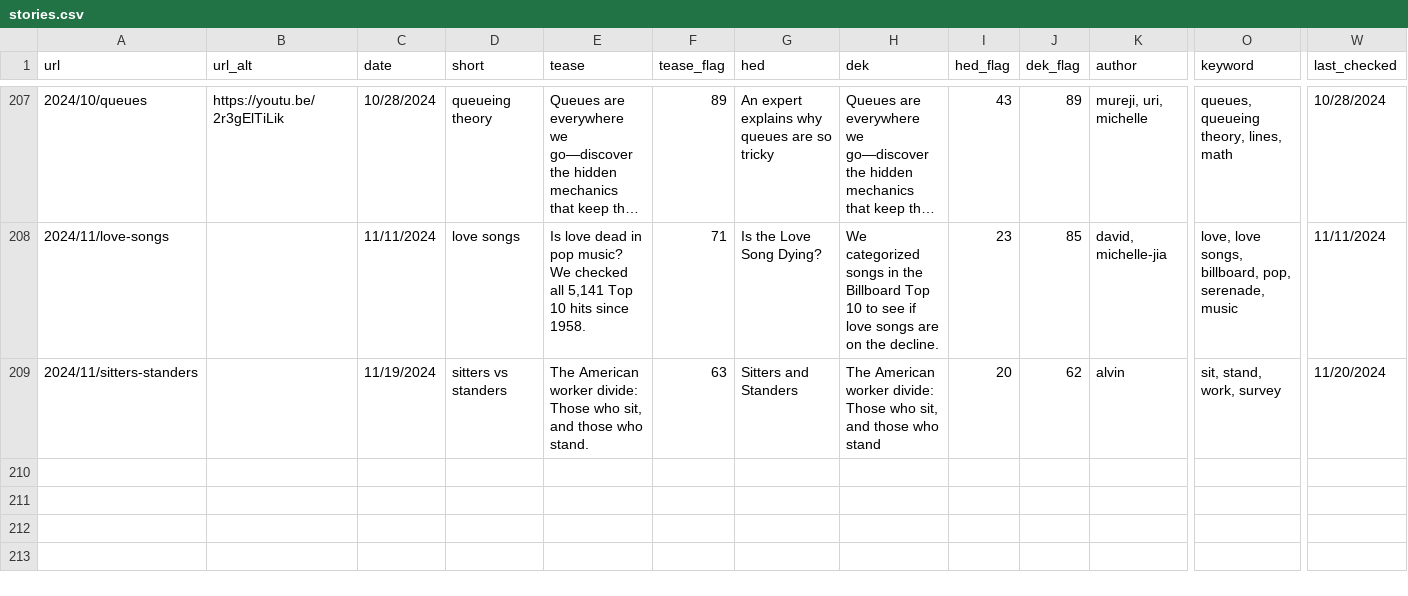
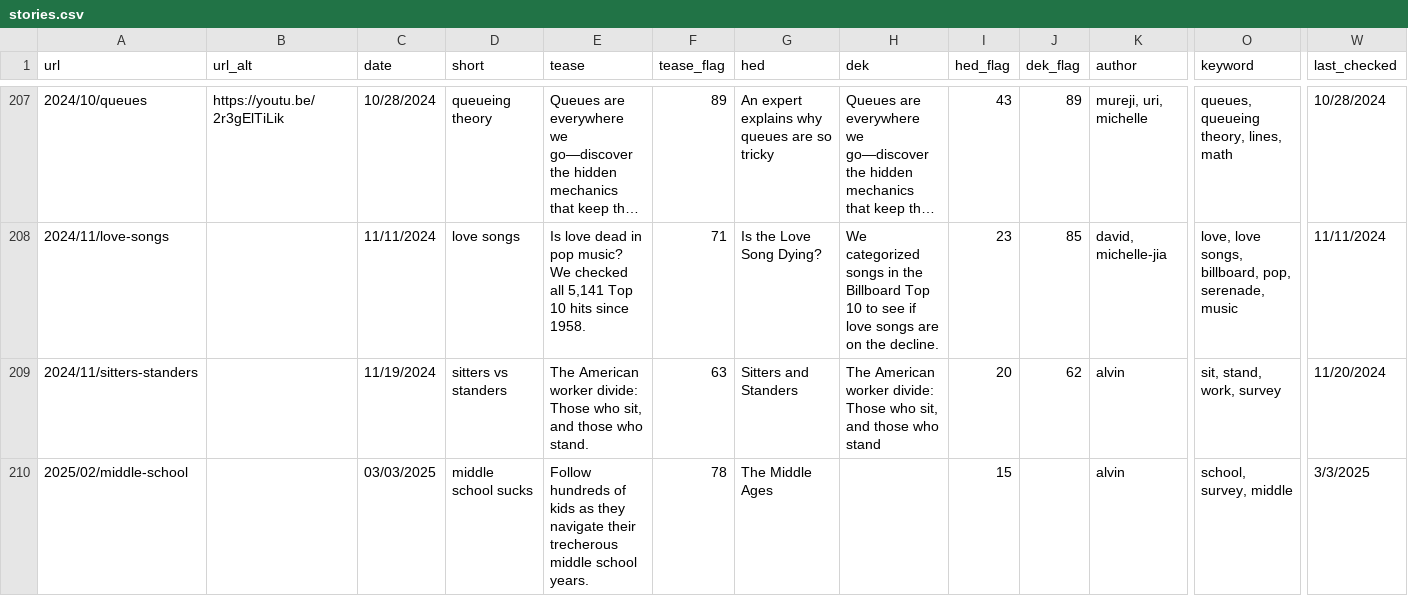
Before and after one commit to the-pudding/website, a CSV file: src/data/stories.csv, drawn as a sheet; only a part is shown, gaps mark what is left out; long unchanged cells end in …; rows hold the shown columns only; the diff names each change by its address in the sheet, - before the commit and + after, or states it on an @@ line.

Commit message:
adds middle school

```diff
--- a/src/data/stories.csv
+++ b/src/data/stories.csv
+row 210: 2025/02/middle-school |  | 03/03/2025 | middle school sucks | Follow hundreds of kids as they navigate their trecherous middle school years. | 78 | The Middle Ages |  | 15 |  | alvin | school, survey, middle | 3/3/2025
```
Also changed, not shown: src/data/authors.csv, static/assets/data/search.csv, 4 other files.
